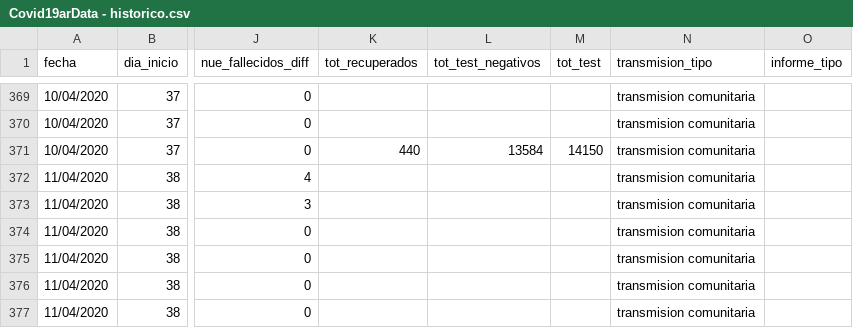
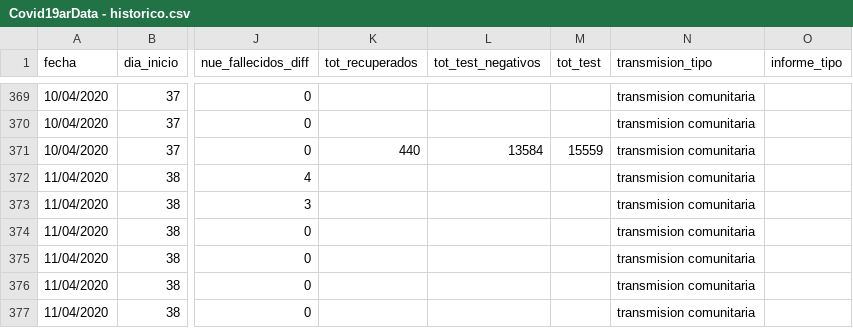
Before and after one commit to emmanueliarussi/Covid19arData, a CSV file: CSV/Covid19arData - historico.csv, drawn as a sheet; only a part is shown, gaps mark what is left out; the diff names each change by its address in the sheet, - before the commit and + after, or states it on an @@ line.

Commit message:
corregida la cantidad de tests del 9/4

```diff
--- a/CSV/Covid19arData - historico.csv
+++ b/CSV/Covid19arData - historico.csv
-M371 (tot_test): 14150
+M371 (tot_test): 15559
```
